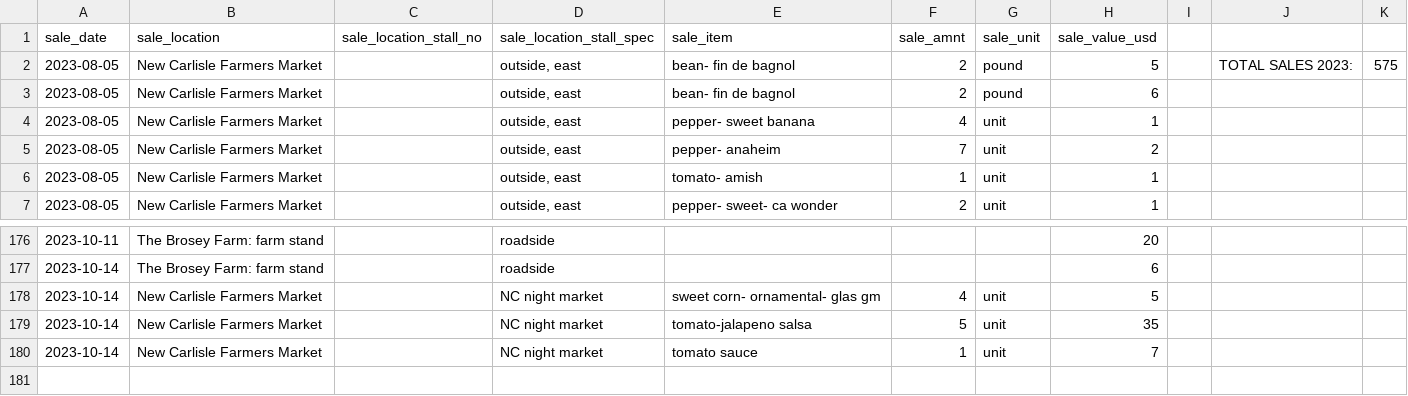
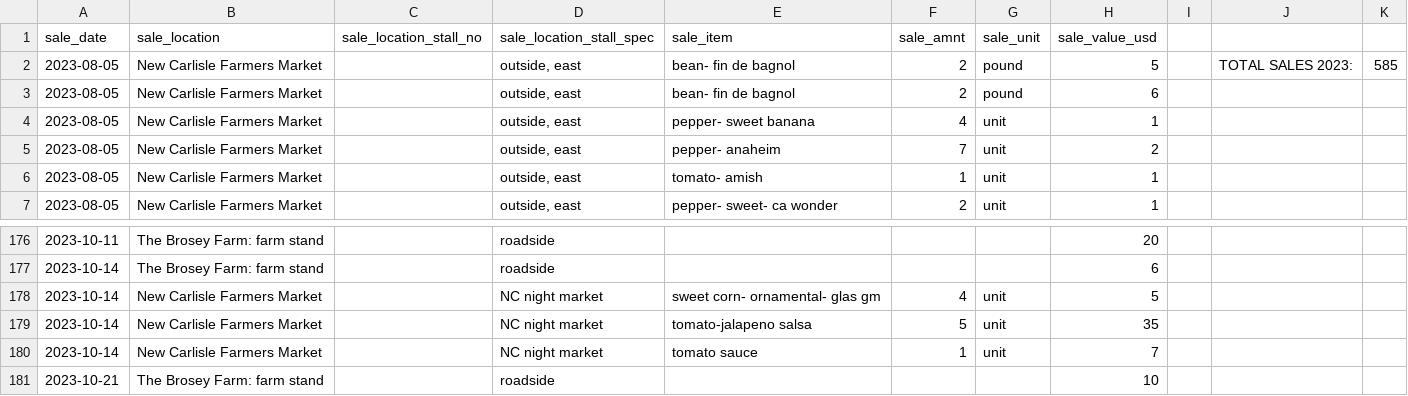
Before and after one commit to sbmorgan/The-Brosey-Farm, a CSV file: analytics/raw_data/Brosey Farming - sales_2023.csv, drawn as a sheet; only a part is shown, gaps mark what is left out; the diff covers the shown part only.

```diff
--- a/analytics/raw_data/Brosey Farming - sales_2023.csv
+++ b/analytics/raw_data/Brosey Farming - sales_2023.csv
@@ -1,3 +1,3 @@
 sale_date,sale_location,sale_location_stall_no,sale_location_stall_spec,sale_item,sale_amnt,sale_unit,sale_value_usd,,,
-2023-08-05,New Carlisle Farmers Market,,"outside, east",bean- fin de bagnol,2,pound,5,,TOTAL SALES 2023:,575
+2023-08-05,New Carlisle Farmers Market,,"outside, east",bean- fin de bagnol,2,pound,5,,TOTAL SALES 2023:,585
 2023-08-05,New Carlisle Farmers Market,,"outside, east",bean- fin de bagnol,2,pound,6,,,
@@ -180 +180,2 @@ sale_date,sale_location,sale_location_stall_no,sale_location_stall_spec,sale_ite
 2023-10-14,New Carlisle Farmers Market,,NC night market,tomato sauce,1,unit,7,,,
+2023-10-21,The Brosey Farm: farm stand,,roadside,,,,10,,,
```
Also changed, not shown: 27 edited cells elsewhere in this file, analytics/raw_data/Brosey Farming - data_2023.csv, 14 other files.
